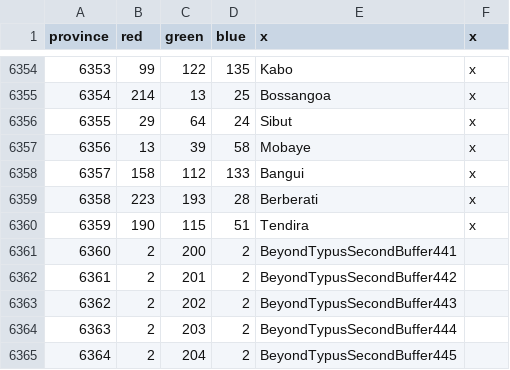
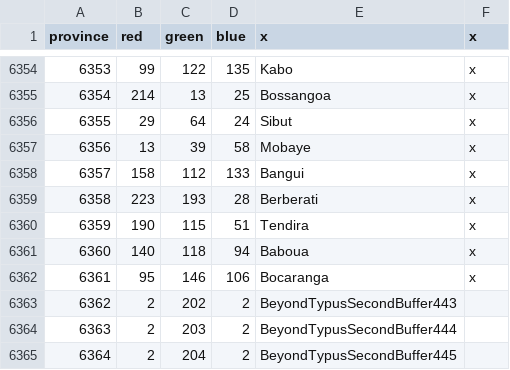
Before and after one commit to AlejandroGiner/Lux-in-Tenebris, a CSV file: map/definition.csv, drawn as a sheet; only a part is shown, gaps mark what is left out.

```diff
--- a/map/definition.csv
+++ b/map/definition.csv
@@ -6360,4 +6360,4 @@ province;red;green;blue;x;x
 6359;190;115;51;Tendira;x
-6360;2;200;2;BeyondTypusSecondBuffer441
-6361;2;201;2;BeyondTypusSecondBuffer442
+6360;140;118;94;Baboua;x
+6361;95;146;106;Bocaranga;x
 6362;2;202;2;BeyondTypusSecondBuffer443
```
Also changed, not shown: 9 other files.
